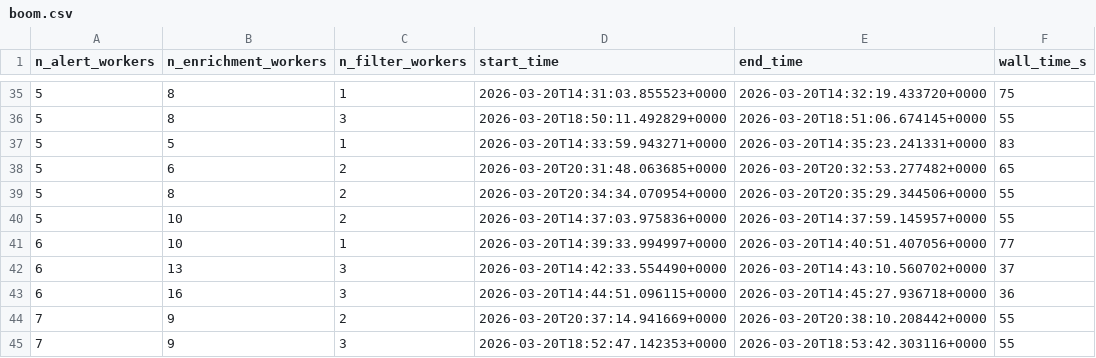
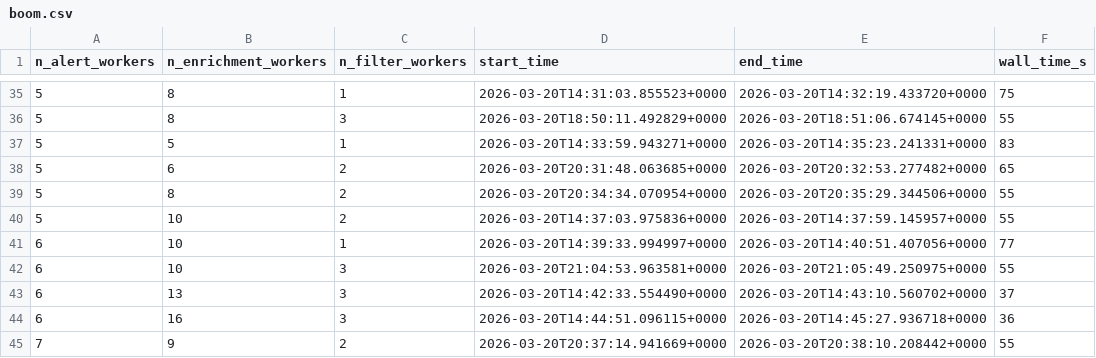
Before and after one commit to boom-astro/boom-paper, a CSV file: results/boom.csv, drawn as a sheet; only a part is shown, gaps mark what is left out; the shorter side is filled out with more unchanged rows; the diff names each change by its address in the sheet, - before the commit and + after, or states it on an @@ line.

```diff
--- a/results/boom.csv
+++ b/results/boom.csv
+row 42: 6 | 10 | 3 | 2026-03-20T21:04:53.963581+0000 | 2026-03-20T21:05:49.250975+0000 | 55
```
Also changed, not shown: 12 other files.
